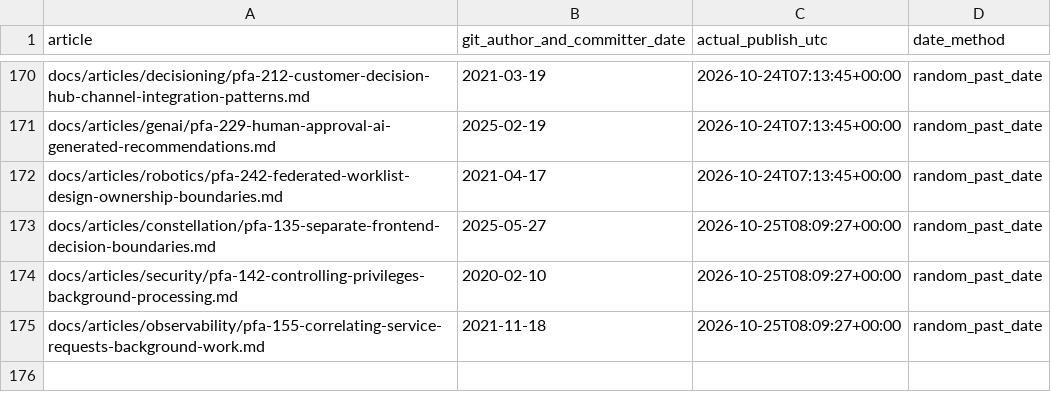
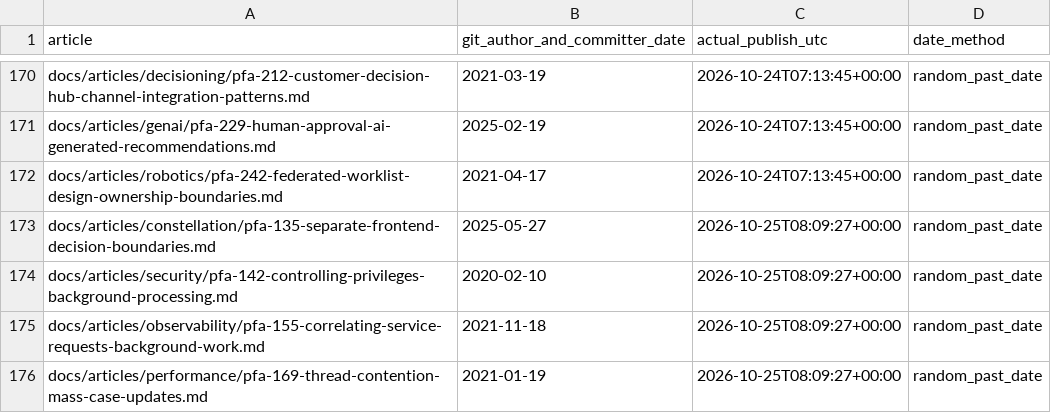
Before and after one commit to chandransandeep/pega-feature-atlas, a TSV file: docs/commit-date-register.tsv, drawn as a sheet; only a part is shown, gaps mark what is left out; the diff names each change by its address in the sheet, - before the commit and + after, or states it on an @@ line.

Commit message:
Publish PFA-169: pfa-169-thread-contention-mass-case-updates

```diff
--- a/docs/commit-date-register.tsv
+++ b/docs/commit-date-register.tsv
+row 176: docs/articles/performance/pfa-169-thread-contention-mass-case-updates.md | 2021-01-19 | 2026-10-25T08:09:27+00:00 | random_past_date
```
Also changed, not shown: 3 other files.
